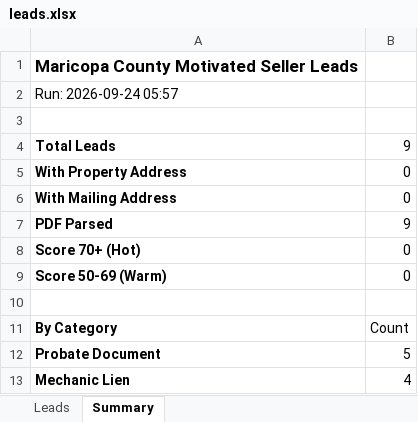
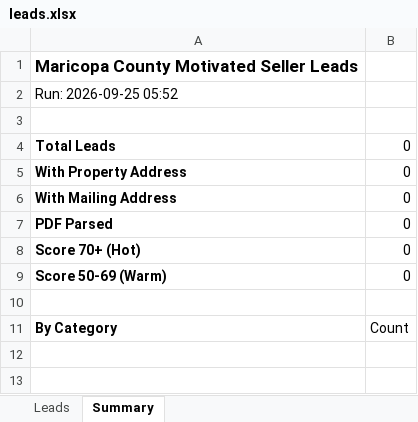
Before and after one commit to Darqsin/Four-Rings-CRM, an Excel workbook: data/leads.xlsx, sheet Summary, drawn as a sheet; values as stored, in another font and other column widths than the file's, no borders; the diff names each change by its address in the sheet, - before the commit and + after, or states it on an @@ line.

```diff
--- a/data/leads.xlsx (sheet Summary)
+++ b/data/leads.xlsx (sheet Summary)
-A2: Run: 2026-09-24 05:57
+A2: Run: 2026-09-25 05:52
-B4: 9
+B4: 0
-B7: 9
+B7: 0
-row 12: Probate Document | 5
-row 13: Mechanic Lien | 4
```
Also changed, not shown: sheet Leads, 3 other files.
